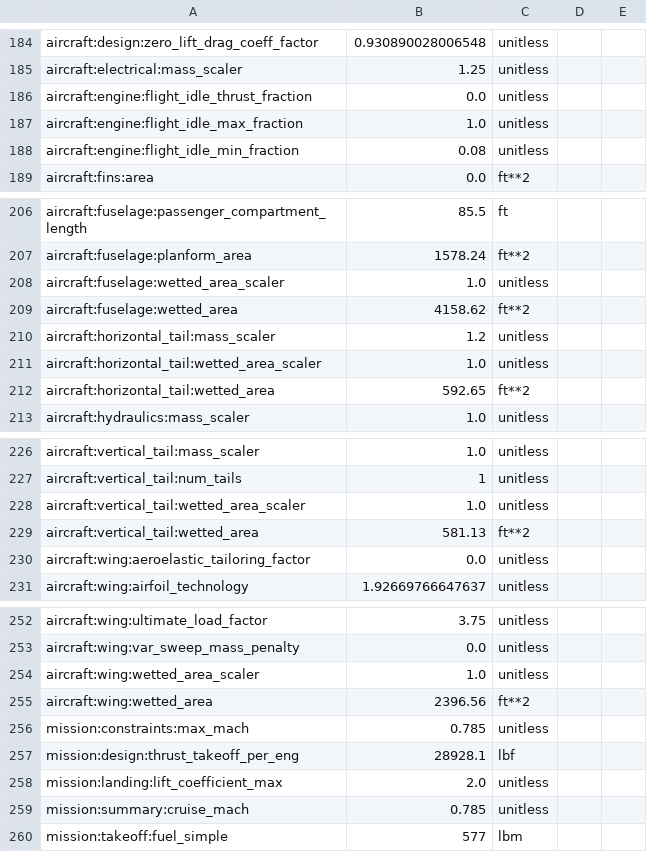
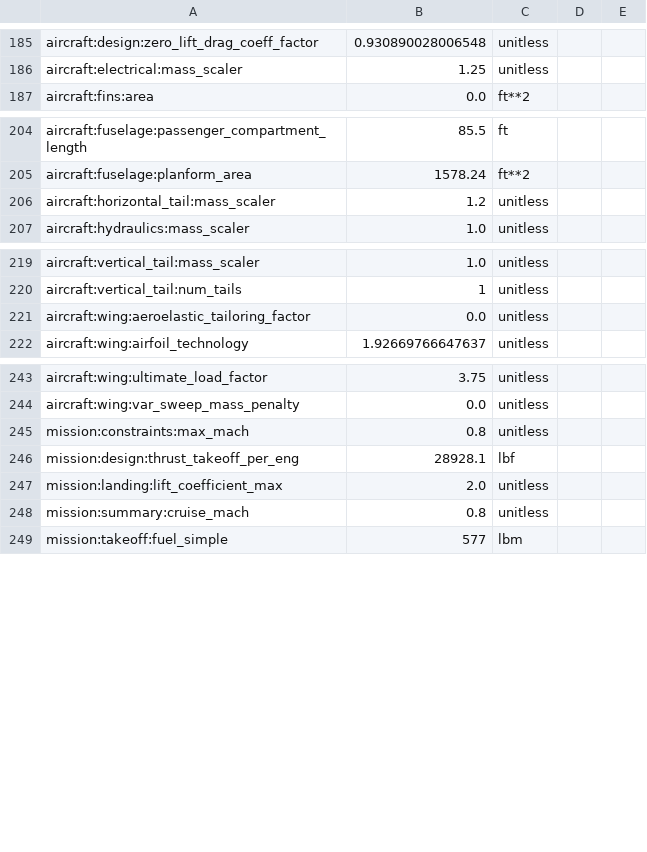
Before and after one commit to OpenMDAO/Aviary, a CSV file: aviary/models/test_aircraft/aircraft_for_bench_FwGm.csv, drawn as a sheet; only a part is shown, gaps mark what is left out; the diff covers the shown part only.

```diff
--- a/aviary/models/test_aircraft/aircraft_for_bench_FwGm.csv
+++ b/aviary/models/test_aircraft/aircraft_for_bench_FwGm.csv
@@ -185,5 +186,2 @@ aircraft:design:zero_lift_drag_coeff_factor,0.930890028006548,unitless
 aircraft:electrical:mass_scaler,1.25,unitless
-aircraft:engine:flight_idle_thrust_fraction,0.0,unitless
-aircraft:engine:flight_idle_max_fraction,1.0,unitless
-aircraft:engine:flight_idle_min_fraction,0.08,unitless
 aircraft:fins:area,0.0,ft**2
@@ -207,7 +205,3 @@ aircraft:fuselage:passenger_compartment_length,85.5,ft
 aircraft:fuselage:planform_area,1578.24,ft**2
-aircraft:fuselage:wetted_area_scaler,1.0,unitless
-aircraft:fuselage:wetted_area,4158.62,ft**2
 aircraft:horizontal_tail:mass_scaler,1.2,unitless
-aircraft:horizontal_tail:wetted_area_scaler,1.0,unitless
-aircraft:horizontal_tail:wetted_area,592.65,ft**2
 aircraft:hydraulics:mass_scaler,1.0,unitless
@@ -227,4 +220,2 @@ aircraft:vertical_tail:mass_scaler,1.0,unitless
 aircraft:vertical_tail:num_tails,1,unitless
-aircraft:vertical_tail:wetted_area_scaler,1.0,unitless
-aircraft:vertical_tail:wetted_area,581.13,ft**2
 aircraft:wing:aeroelastic_tailoring_factor,0.0,unitless
@@ -253,8 +244,6 @@ aircraft:wing:ultimate_load_factor,3.75,unitless
 aircraft:wing:var_sweep_mass_penalty,0.0,unitless
-aircraft:wing:wetted_area_scaler,1.0,unitless
-aircraft:wing:wetted_area,2396.56,ft**2
-mission:constraints:max_mach,0.785,unitless
+mission:constraints:max_mach,0.8,unitless
 mission:design:thrust_takeoff_per_eng,28928.1,lbf
 mission:landing:lift_coefficient_max,2.0,unitless
-mission:summary:cruise_mach,0.785,unitless
+mission:summary:cruise_mach,0.8,unitless
 mission:takeoff:fuel_simple,577,lbm
```
Also changed, not shown: 3 added rows, 3 removed rows and 2 edited cells elsewhere in this file, 1 other file.
